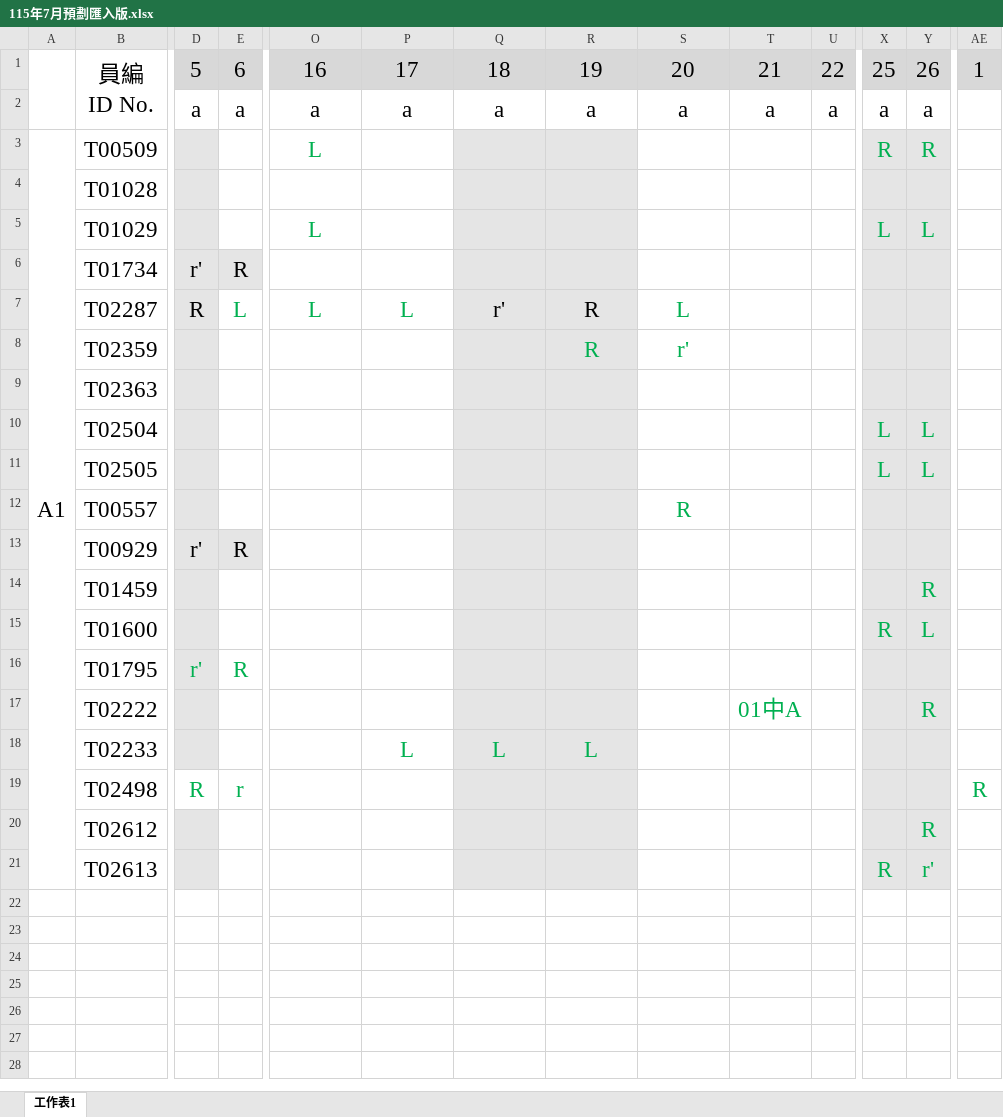
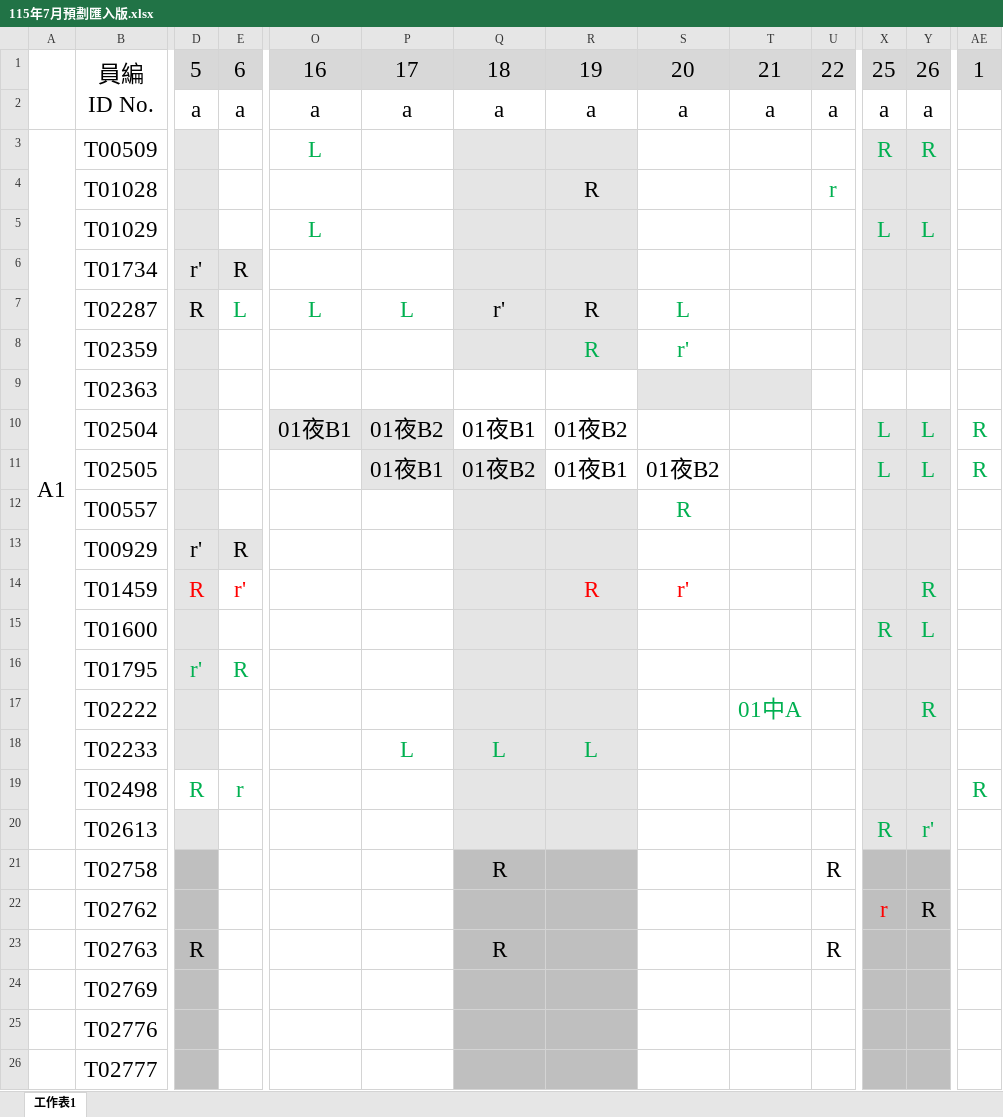
Before and after one commit to a85011468-beep/ShiftScheduler, an Excel workbook: 115年7月預劃匯入版.xlsx, sheet 工作表1, drawn as a sheet; only a part is shown, gaps mark what is left out; values as stored, in another font and other column widths than the file's, no borders; charts and pictures and conditional formats not drawn; removed rows and columns are numbered as before the commit, all else as after; rows hold the shown columns only; the diff names each change by its address in the sheet, - before the commit and + after, or states it on an @@ line.

```diff
--- a/115年7月預劃匯入版.xlsx (sheet 工作表1)
+++ b/115年7月預劃匯入版.xlsx (sheet 工作表1)
-R4: (empty)
+R4: R
-U4: (empty)
+U4: r
-Q9:R10 fill: #E5E5E5
+Q9:R10 fill: none
-S9:T9 fill: none
+S9:T9 fill: #E5E5E5
-X9:Y9 fill: #E5E5E5
+X9:Y9 fill: none
-O10: (empty)
+O10: 01夜B1
-O10:P10 fill: none
+O10:P10 fill: #E5E5E5
-P10: (empty)
+P10: 01夜B2
-Q10: (empty)
+Q10: 01夜B1
-R10: (empty)
+R10: 01夜B2
-AE10:AE11: (empty)
+AE10:AE11: R
-P11: (empty)
+P11: 01夜B1
-P11 fill: none
+P11 fill: #E5E5E5
-Q11: (empty)
+Q11: 01夜B2
-R11: (empty)
+R11: 01夜B1
-R11 fill: #E5E5E5
+R11 fill: none
-S11: (empty)
+S11: 01夜B2
-D14: (empty)
+D14: R
-E14: (empty)
+E14: r'
-R14: (empty)
+R14: R
-S14: (empty)
+S14: r'
-row 20:  | T02612 |  |  |  |  |  |  |  |  |  |  | R
+row 21:  | T02758 |  |  |  |  | R |  |  |  | R
+row 22:  | T02762 |  |  |  |  |  |  |  |  |  | r | R
+row 23:  | T02763 | R |  |  |  | R |  |  |  | R
+row 24:  | T02769
+row 25:  | T02776
+row 26:  | T02777
```
Also changed, not shown: 115年6月份班表匯入.xlsx, 6 other files.
